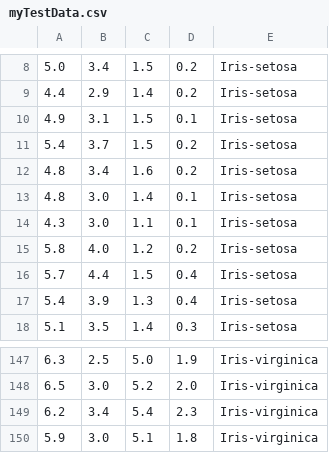
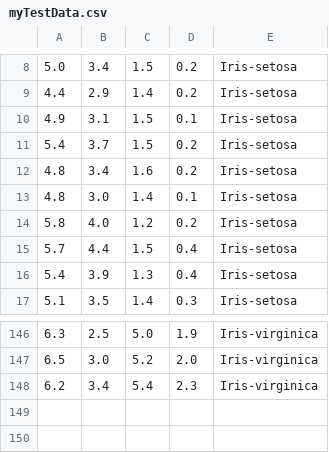
Before and after one commit to mukeshecemgr/Python-fun, a CSV file: myTestData.csv, drawn as a sheet; only a part is shown, gaps mark what is left out; the diff names each change by its address in the sheet, - before the commit and + after, or states it on an @@ line.

Commit message:
Data Science

```diff
--- a/myTestData.csv
+++ b/myTestData.csv
-row 14: 4.3 | 3.0 | 1.1 | 0.1 | Iris-setosa
-row 150: 5.9 | 3.0 | 5.1 | 1.8 | Iris-virginica
```
